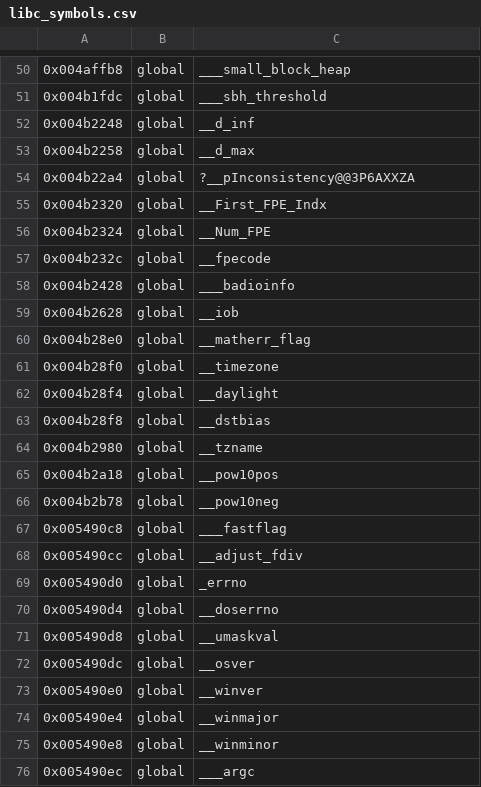
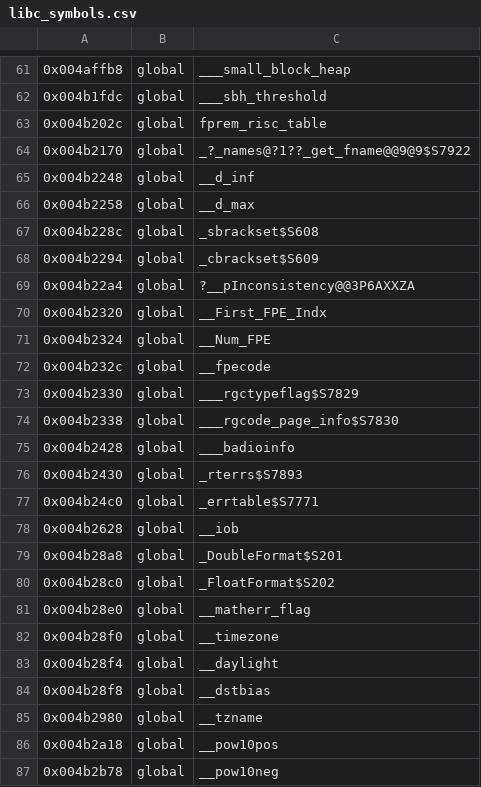
Before and after one commit to robbert229/lrr-portable, a CSV file: src/crt/libc_symbols.csv, drawn as a sheet; only a part is shown, gaps mark what is left out; the shorter side is filled out with more unchanged rows; the diff covers the shown part only; the diff names each change by its address in the sheet, - before the commit and + after, or states it on an @@ line.

```diff
--- a/src/crt/libc_symbols.csv
+++ b/src/crt/libc_symbols.csv
+row 63: 0x004b202c | global | fprem_risc_table
+row 64: 0x004b2170 | global | _?_names@?1??_get_fname@@9@9$S7922
+row 67: 0x004b228c | global | _sbrackset$S608
+row 68: 0x004b2294 | global | _cbrackset$S609
+row 73: 0x004b2330 | global | ___rgctypeflag$S7829
+row 74: 0x004b2338 | global | ___rgcode_page_info$S7830
+row 76: 0x004b2430 | global | _rterrs$S7893
+row 77: 0x004b24c0 | global | _errtable$S7771
+row 79: 0x004b28a8 | global | _DoubleFormat$S201
+row 80: 0x004b28c0 | global | _FloatFormat$S202
```
Also changed, not shown: 19 added rows and 3 edited cells elsewhere in this file, 34 other files.
